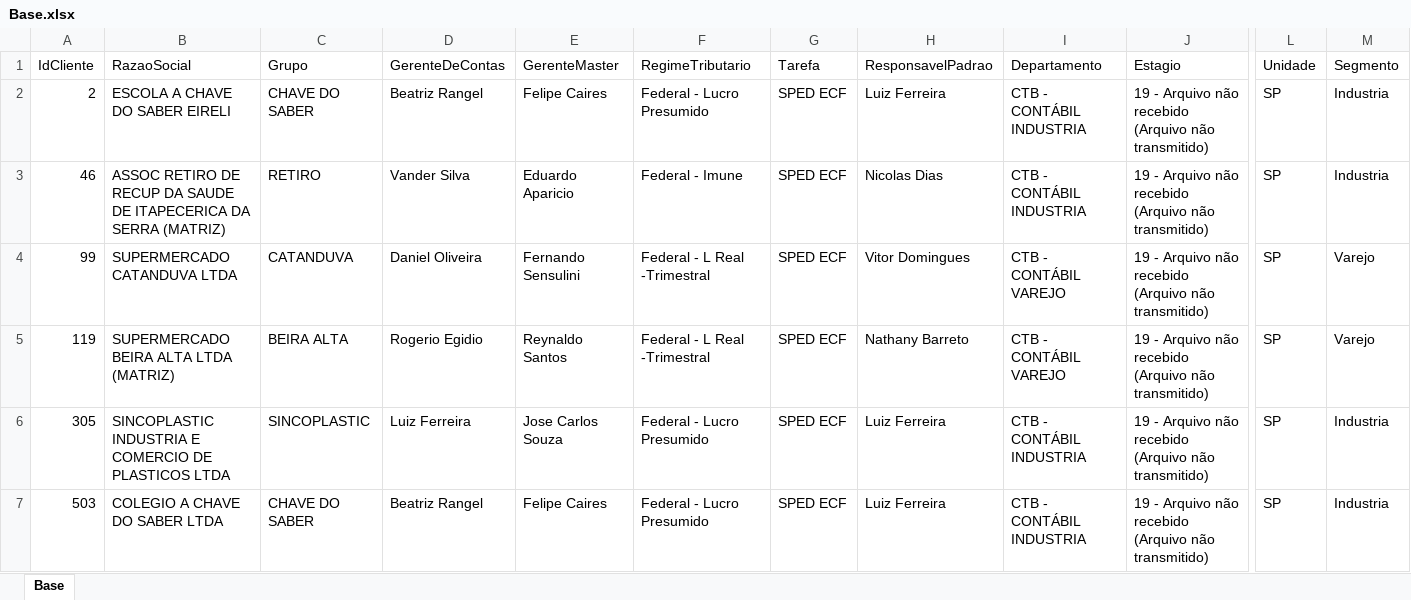
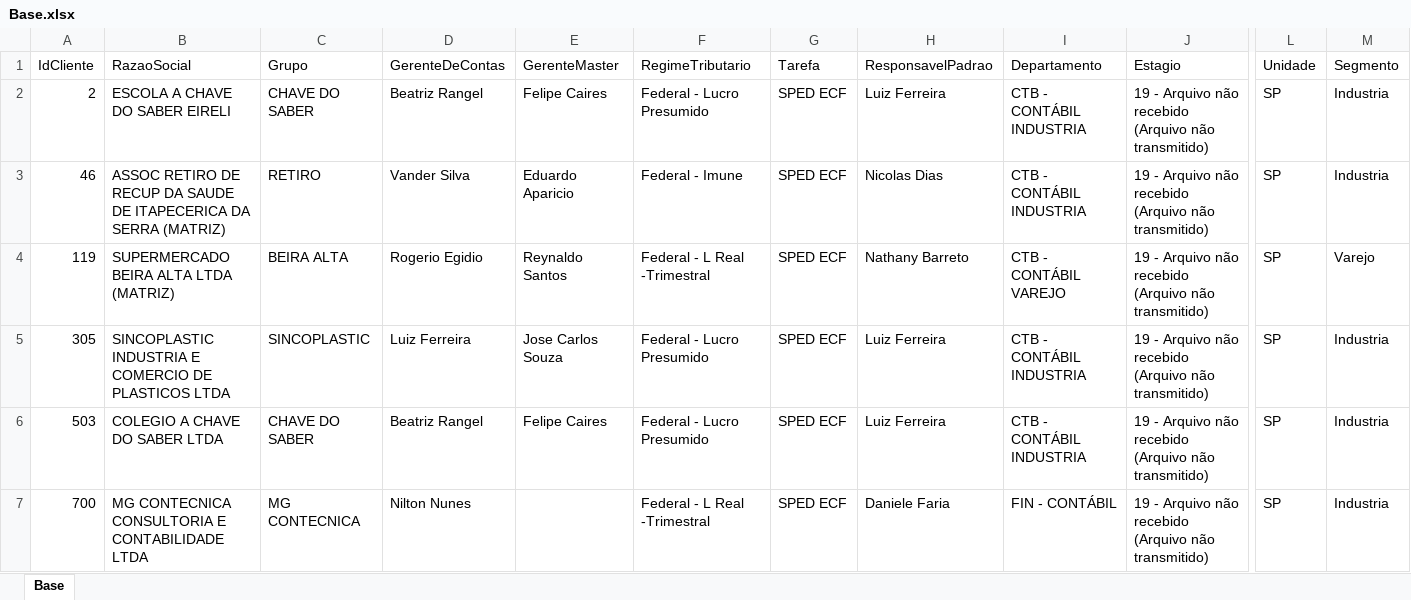
Before and after one commit to Controladoria-MG/Controle-de-SPED, an Excel workbook: data/base_formatada/Base.xlsx, sheet Base, drawn as a sheet; only a part is shown, gaps mark what is left out; the shorter side is filled out with more unchanged rows; values as stored, in another font and other column widths than the file's, no borders; removed rows and columns are numbered as before the commit, all else as after; rows hold the shown columns only; the diff covers the shown part only; the diff names each change by its address in the sheet, - before the commit and + after, or states it on an @@ line.

```diff
--- a/data/base_formatada/Base.xlsx (sheet Base)
+++ b/data/base_formatada/Base.xlsx (sheet Base)
-row 4: 99 | SUPERMERCADO CATANDUVA LTDA | CATANDUVA | Daniel Oliveira | Fernando Sensulini | Federal - L Real -Trimestral | SPED ECF | Vitor Domingues | CTB - CONTÁBIL VAREJO | 19 - Arquivo não recebido (Arquivo não transmitido) | SP | Varejo
```
Also changed, not shown: 10 added rows and 8 removed rows elsewhere in this sheet.
